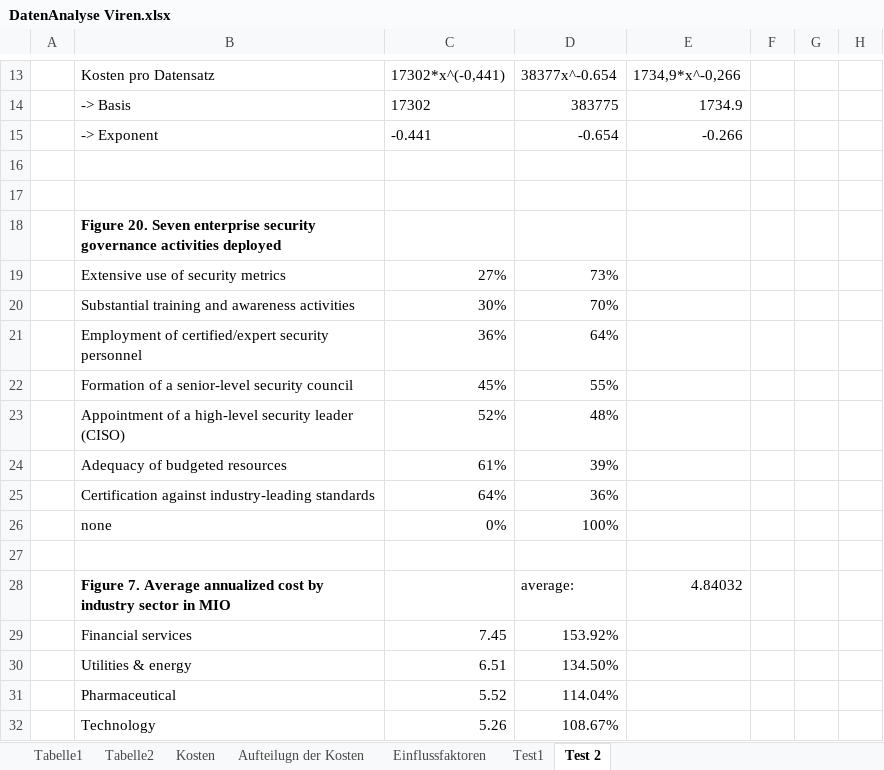
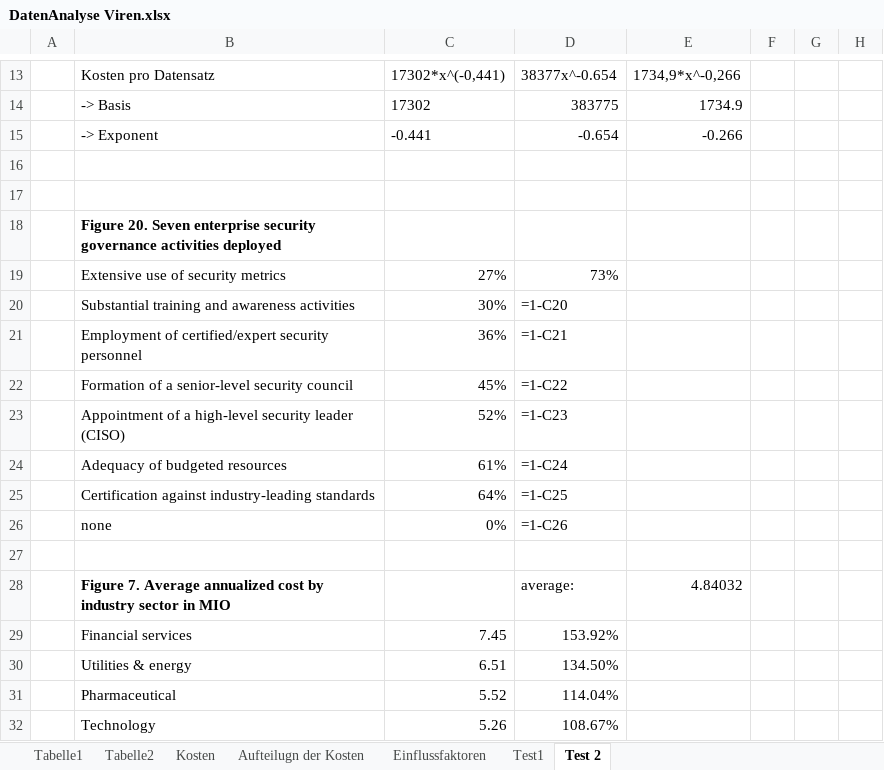
Before and after one commit to manuel-mauky/datenpannen-calculator, an Excel workbook: documentation/DatenAnalyse Viren.xlsx, sheet Test 2, drawn as a sheet; only a part is shown, gaps mark what is left out; values as stored, in another font and other column widths than the file's, no borders; formulas without a stored value are shown as written; the diff names each change by its address in the sheet, - before the commit and + after, or states it on an @@ line.

Commit message:
Testdaten im Viren Scenario Test angepasst.

```diff
--- a/documentation/DatenAnalyse Viren.xlsx (sheet Test 2)
+++ b/documentation/DatenAnalyse Viren.xlsx (sheet Test 2)
-D20: 70%
+D20: =1-C20
-D21: 64%
+D21: =1-C21
-D22: 55%
+D22: =1-C22
-D23: 48%
+D23: =1-C23
-D24: 39%
+D24: =1-C24
-D25: 36%
+D25: =1-C25
-D26: 100%
+D26: =1-C26
```
Also changed, not shown: sheet Test1, charts or pictures, 1 other file.
